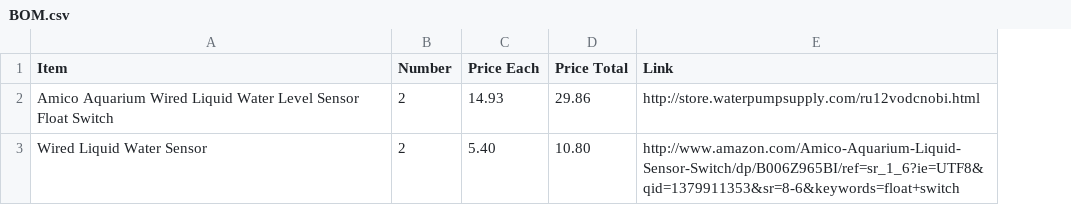
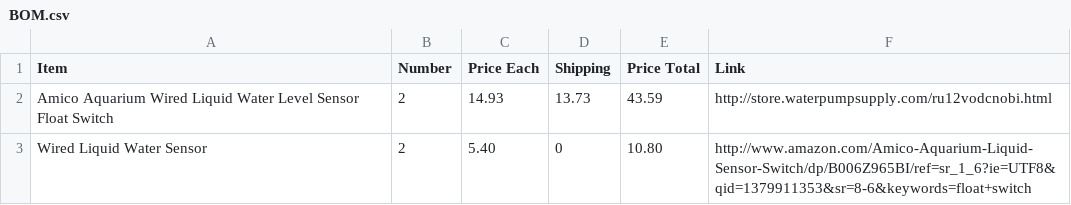
Before and after one commit to davidbreitzmann/biohacking, a CSV file: Materials/BOM.csv, drawn as a sheet; addresses are those after the commit; the diff names each change by its address in the sheet, - before the commit and + after, or states it on an @@ line.

Commit message:
Update BOM.csv

```diff
--- a/Materials/BOM.csv
+++ b/Materials/BOM.csv
+column D (Shipping), rows 2-3: 13.73 | 0
-E2 (Price Total): 29.86
+E2 (Price Total): 43.59
```
